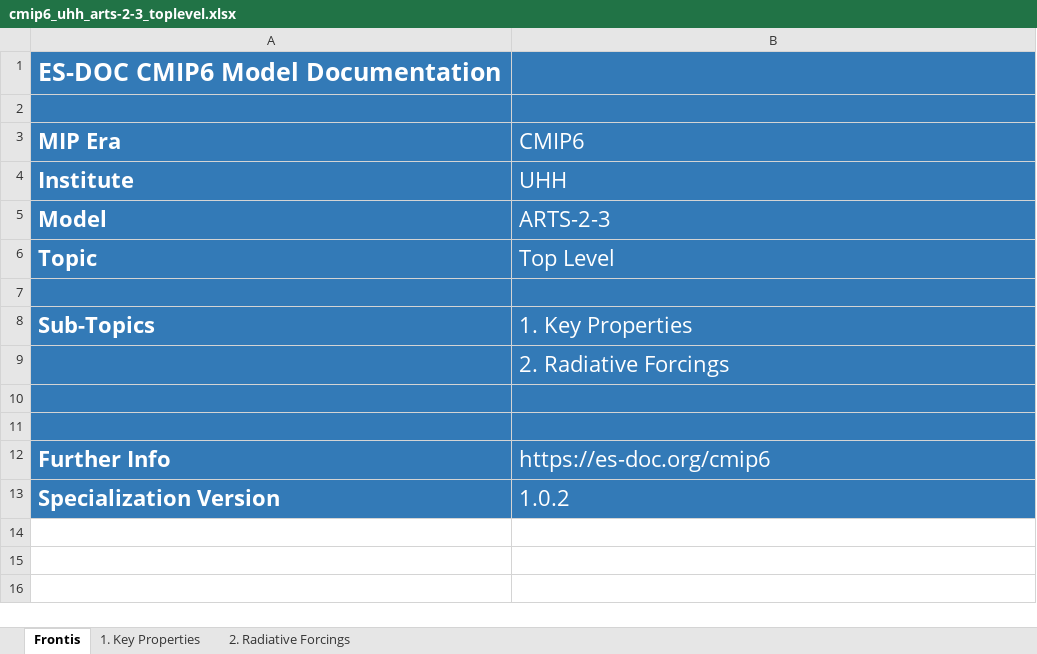
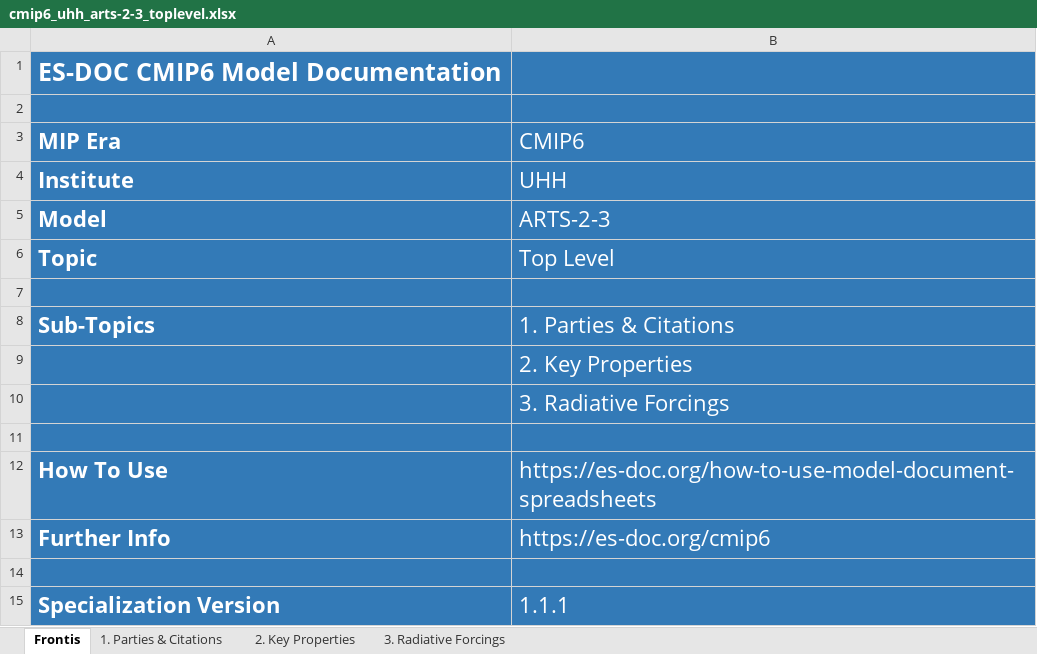
Before and after one commit to ES-DOC-INSTITUTIONAL/uhh, an Excel workbook: cmip6/models/arts-2-3/cmip6_uhh_arts-2-3_toplevel.xlsx, sheet Frontis, drawn as a sheet; values as stored, in another font and other column widths than the file's, no borders; addresses are those after the commit; the diff names each change by its address in the sheet, - before the commit and + after, or states it on an @@ line.

Commit message:
latest-spreadsheets

```diff
--- a/cmip6/models/arts-2-3/cmip6_uhh_arts-2-3_toplevel.xlsx (sheet Frontis)
+++ b/cmip6/models/arts-2-3/cmip6_uhh_arts-2-3_toplevel.xlsx (sheet Frontis)
-sheet tab: 1. Key Properties
+sheet tab: 1. Parties & Citations
-sheet tab: 2. Radiative Forcings
+sheet tab: 2. Key Properties
+sheet tab: 3. Radiative Forcings
-B8 (CMIP6): 1. Key Properties
+B8 (CMIP6): 1. Parties & Citations
-B9 (CMIP6): 2. Radiative Forcings
+B9 (CMIP6): 2. Key Properties
+row 10:  | 3. Radiative Forcings
+row 12: How To Use | https://es-doc.org/how-to-use-model-document-spreadsheets
@@ row 12 moved to row 13: Further Info @@
-B15 (CMIP6): 1.0.2
+B15 (CMIP6): 1.1.1
```
Also changed, not shown: sheet 2. Key Properties, sheet 1. Parties & Citations, hidden cells.
